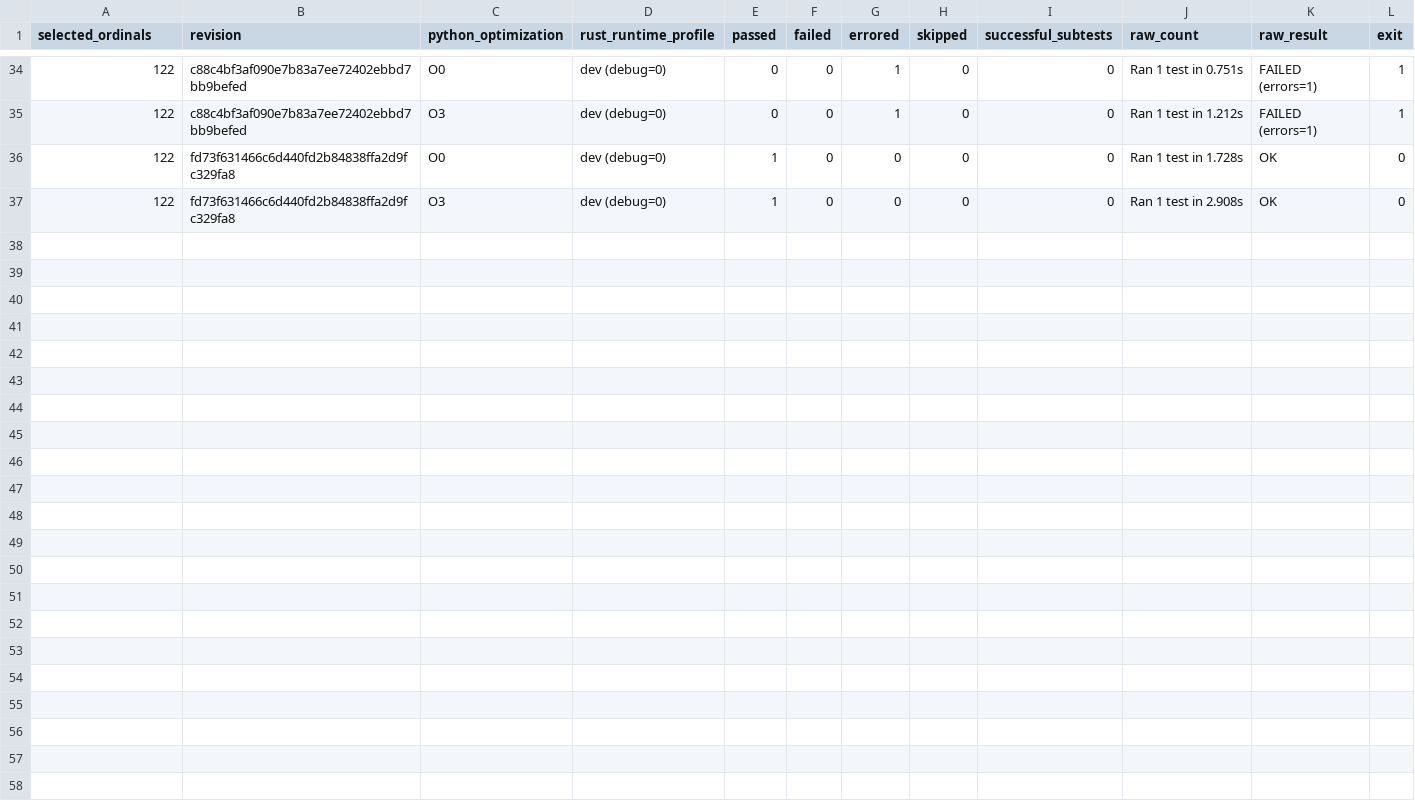
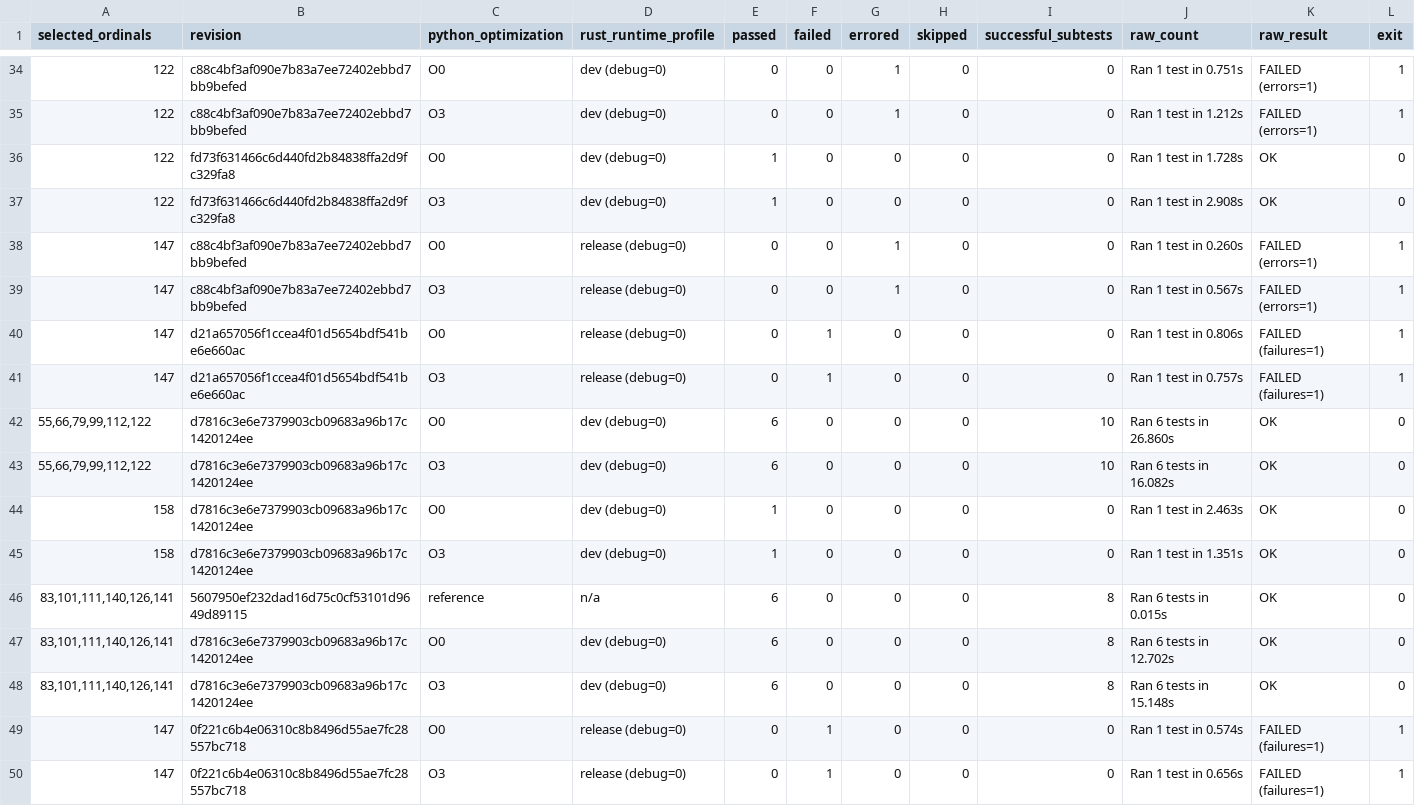
Before and after one commit to astral-experiments/imre, a TSV file: benchmarks/cpython_stdlib/full/re/parent-replay-terminals-linux.tsv, drawn as a sheet; only a part is shown, gaps mark what is left out.

Commit message:
Verify seven practical regex parents and six regressions on public main

```diff
--- a/benchmarks/cpython_stdlib/full/re/parent-replay-terminals-linux.tsv
+++ b/benchmarks/cpython_stdlib/full/re/parent-replay-terminals-linux.tsv
@@ -37 +37,14 @@ selected_ordinals	revision	python_optimization	rust_runtime_profile	passed	faile
 122	fd73f631466c6d440fd2b84838ffa2d9fc329fa8	O3	dev (debug=0)	1	0	0	0	0	Ran 1 test in 2.908s	OK	0
+147	c88c4bf3af090e7b83a7ee72402ebbd7bb9befed	O0	release (debug=0)	0	0	1	0	0	Ran 1 test in 0.260s	FAILED (errors=1)	1
+147	c88c4bf3af090e7b83a7ee72402ebbd7bb9befed	O3	release (debug=0)	0	0	1	0	0	Ran 1 test in 0.567s	FAILED (errors=1)	1
+147	d21a657056f1ccea4f01d5654bdf541be6e660ac	O0	release (debug=0)	0	1	0	0	0	Ran 1 test in 0.806s	FAILED (failures=1)	1
+147	d21a657056f1ccea4f01d5654bdf541be6e660ac	O3	release (debug=0)	0	1	0	0	0	Ran 1 test in 0.757s	FAILED (failures=1)	1
+55,66,79,99,112,122	d7816c3e6e7379903cb09683a96b17c1420124ee	O0	dev (debug=0)	6	0	0	0	10	Ran 6 tests in 26.860s	OK	0
+55,66,79,99,112,122	d7816c3e6e7379903cb09683a96b17c1420124ee	O3	dev (debug=0)	6	0	0	0	10	Ran 6 tests in 16.082s	OK	0
+158	d7816c3e6e7379903cb09683a96b17c1420124ee	O0	dev (debug=0)	1	0	0	0	0	Ran 1 test in 2.463s	OK	0
+158	d7816c3e6e7379903cb09683a96b17c1420124ee	O3	dev (debug=0)	1	0	0	0	0	Ran 1 test in 1.351s	OK	0
+83,101,111,140,126,141	5607950ef232dad16d75c0cf53101d9649d89115	reference	n/a	6	0	0	0	8	Ran 6 tests in 0.015s	OK	0
+83,101,111,140,126,141	d7816c3e6e7379903cb09683a96b17c1420124ee	O0	dev (debug=0)	6	0	0	0	8	Ran 6 tests in 12.702s	OK	0
+83,101,111,140,126,141	d7816c3e6e7379903cb09683a96b17c1420124ee	O3	dev (debug=0)	6	0	0	0	8	Ran 6 tests in 15.148s	OK	0
+147	0f221c6b4e06310c8b8496d55ae7fc28557bc718	O0	release (debug=0)	0	1	0	0	0	Ran 1 test in 0.574s	FAILED (failures=1)	1
+147	0f221c6b4e06310c8b8496d55ae7fc28557bc718	O3	release (debug=0)	0	1	0	0	0	Ran 1 test in 0.656s	FAILED (failures=1)	1
```
Also changed, not shown: 1 other file.
